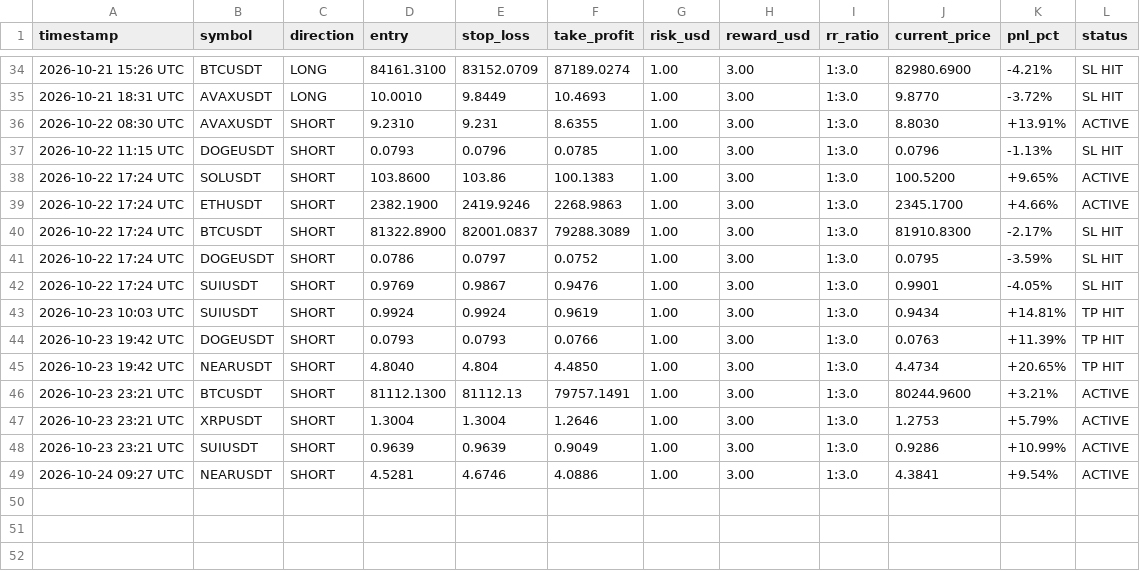
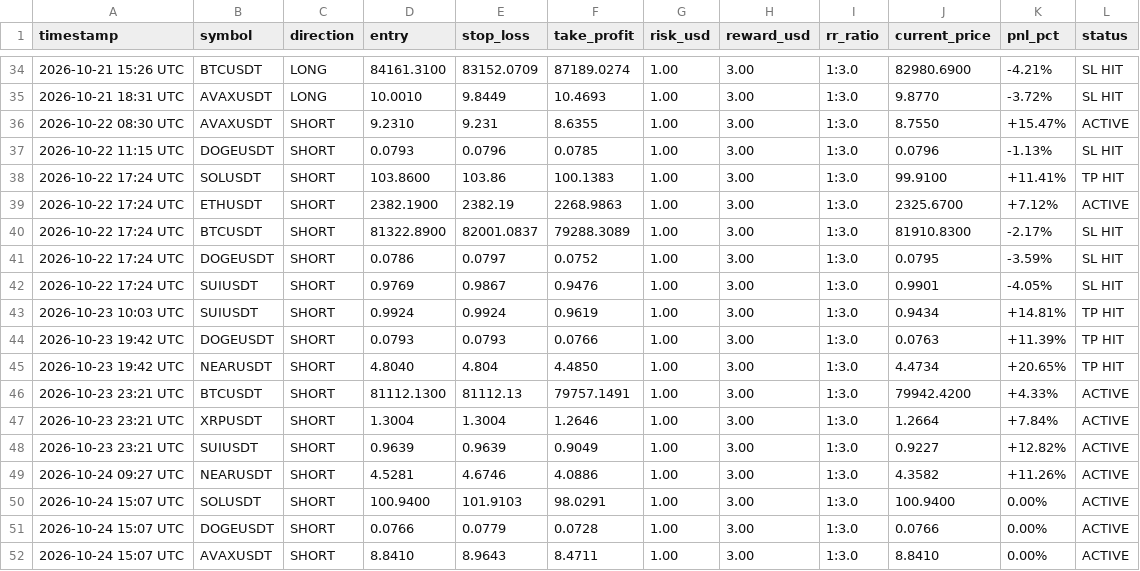
Before and after one commit to musha1229/crypto-future-bot, a CSV file: futures_log.csv, drawn as a sheet; only a part is shown, gaps mark what is left out.

```diff
--- a/futures_log.csv
+++ b/futures_log.csv
@@ -35,6 +35,6 @@ timestamp,symbol,direction,entry,stop_loss,take_profit,risk_usd,reward_usd,rr_ra
 2026-10-21 18:31 UTC,AVAXUSDT,LONG,10.0010,9.8449,10.4693,1.00,3.00,1:3.0,9.8770,-3.72%,SL HIT
-2026-10-22 08:30 UTC,AVAXUSDT,SHORT,9.2310,9.231,8.6355,1.00,3.00,1:3.0,8.8030,+13.91%,ACTIVE
+2026-10-22 08:30 UTC,AVAXUSDT,SHORT,9.2310,9.231,8.6355,1.00,3.00,1:3.0,8.7550,+15.47%,ACTIVE
 2026-10-22 11:15 UTC,DOGEUSDT,SHORT,0.0793,0.0796,0.0785,1.00,3.00,1:3.0,0.0796,-1.13%,SL HIT
-2026-10-22 17:24 UTC,SOLUSDT,SHORT,103.8600,103.86,100.1383,1.00,3.00,1:3.0,100.5200,+9.65%,ACTIVE
-2026-10-22 17:24 UTC,ETHUSDT,SHORT,2382.1900,2419.9246,2268.9863,1.00,3.00,1:3.0,2345.1700,+4.66%,ACTIVE
+2026-10-22 17:24 UTC,SOLUSDT,SHORT,103.8600,103.86,100.1383,1.00,3.00,1:3.0,99.9100,+11.41%,TP HIT
+2026-10-22 17:24 UTC,ETHUSDT,SHORT,2382.1900,2382.19,2268.9863,1.00,3.00,1:3.0,2325.6700,+7.12%,ACTIVE
 2026-10-22 17:24 UTC,BTCUSDT,SHORT,81322.8900,82001.0837,79288.3089,1.00,3.00,1:3.0,81910.8300,-2.17%,SL HIT
@@ -45,5 +45,8 @@ timestamp,symbol,direction,entry,stop_loss,take_profit,risk_usd,reward_usd,rr_ra
 2026-10-23 19:42 UTC,NEARUSDT,SHORT,4.8040,4.804,4.4850,1.00,3.00,1:3.0,4.4734,+20.65%,TP HIT
-2026-10-23 23:21 UTC,BTCUSDT,SHORT,81112.1300,81112.13,79757.1491,1.00,3.00,1:3.0,80244.9600,+3.21%,ACTIVE
-2026-10-23 23:21 UTC,XRPUSDT,SHORT,1.3004,1.3004,1.2646,1.00,3.00,1:3.0,1.2753,+5.79%,ACTIVE
-2026-10-23 23:21 UTC,SUIUSDT,SHORT,0.9639,0.9639,0.9049,1.00,3.00,1:3.0,0.9286,+10.99%,ACTIVE
-2026-10-24 09:27 UTC,NEARUSDT,SHORT,4.5281,4.6746,4.0886,1.00,3.00,1:3.0,4.3841,+9.54%,ACTIVE
+2026-10-23 23:21 UTC,BTCUSDT,SHORT,81112.1300,81112.13,79757.1491,1.00,3.00,1:3.0,79942.4200,+4.33%,ACTIVE
+2026-10-23 23:21 UTC,XRPUSDT,SHORT,1.3004,1.3004,1.2646,1.00,3.00,1:3.0,1.2664,+7.84%,ACTIVE
+2026-10-23 23:21 UTC,SUIUSDT,SHORT,0.9639,0.9639,0.9049,1.00,3.00,1:3.0,0.9227,+12.82%,ACTIVE
+2026-10-24 09:27 UTC,NEARUSDT,SHORT,4.5281,4.6746,4.0886,1.00,3.00,1:3.0,4.3582,+11.26%,ACTIVE
+2026-10-24 15:07 UTC,SOLUSDT,SHORT,100.9400,101.9103,98.0291,1.00,3.00,1:3.0,100.9400,0.00%,ACTIVE
+2026-10-24 15:07 UTC,DOGEUSDT,SHORT,0.0766,0.0779,0.0728,1.00,3.00,1:3.0,0.0766,0.00%,ACTIVE
+2026-10-24 15:07 UTC,AVAXUSDT,SHORT,8.8410,8.9643,8.4711,1.00,3.00,1:3.0,8.8410,0.00%,ACTIVE
```
